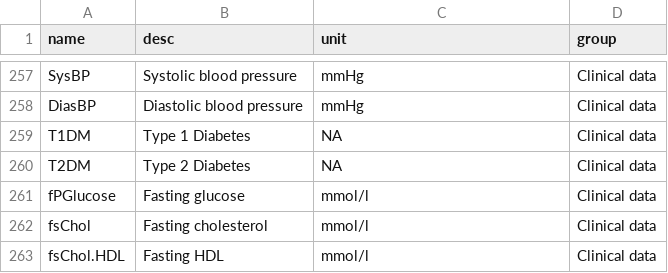
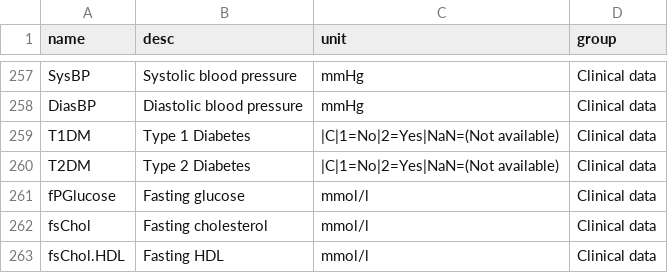
Before and after one commit to amergin/epimetal, a TSV file: python-api/metabolites_description_161212_OGTT.tsv, drawn as a sheet; only a part is shown, gaps mark what is left out.

Commit message:
Class vars for metadata.

```diff
--- a/python-api/metabolites_description_161212_OGTT.tsv
+++ b/python-api/metabolites_description_161212_OGTT.tsv
@@ -258,4 +258,4 @@ SysBP	Systolic blood pressure	mmHg	Clinical data
 DiasBP	Diastolic blood pressure	mmHg	Clinical data
-T1DM	Type 1 Diabetes	NA	Clinical data
-T2DM	Type 2 Diabetes	NA	Clinical data
+T1DM	Type 1 Diabetes	|C|1=No|2=Yes|NaN=(Not available)	Clinical data
+T2DM	Type 2 Diabetes	|C|1=No|2=Yes|NaN=(Not available)	Clinical data
 fPGlucose	Fasting glucose	mmol/l	Clinical data
```
